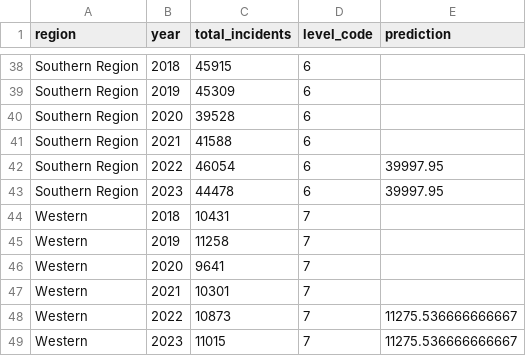
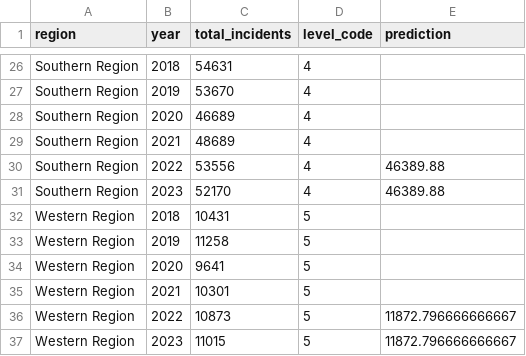
Before and after one commit to Jyothiswaruban-MR/Ireland_Crime_Data_Applied_Research_Project, a CSV file: data/cleaned/forecast_region_plot_2018_2023.csv, drawn as a sheet; only a part is shown, gaps mark what is left out; removed rows and columns are numbered as before the commit, all else as after; the diff covers the shown part only; the diff names each change by its address in the sheet, - before the commit and + after, or states it on an @@ line.

```diff
--- a/data/cleaned/forecast_region_plot_2018_2023.csv
+++ b/data/cleaned/forecast_region_plot_2018_2023.csv
-C26 (total_incidents): 45915
+C26 (total_incidents): 54631
-D26:D29 (level_code): 6
+D26:D29 (level_code): 4
-C27 (total_incidents): 45309
+C27 (total_incidents): 53670
-C28 (total_incidents): 39528
+C28 (total_incidents): 46689
-C29 (total_incidents): 41588
+C29 (total_incidents): 48689
-row 42: Southern Region | 2022 | 46054 | 6 | 39997.95
-row 43: Southern Region | 2023 | 44478 | 6 | 39997.95
+row 30: Southern Region | 2022 | 53556 | 4 | 46389.88
+row 31: Southern Region | 2023 | 52170 | 4 | 46389.88
-A32:A37 (region): Western
+A32:A37 (region): Western Region
-D32:D37 (level_code): 7
+D32:D37 (level_code): 5
-E36:E37 (prediction): 11275.536666666667
+E36:E37 (prediction): 11872.796666666667
```
Also changed, not shown: 2 added rows, 14 removed rows and 32 edited cells elsewhere in this file, data/cleaned/agg_region_year.csv, data/cleaned/forecast_region_2022_2023.csv, 8 other files.
